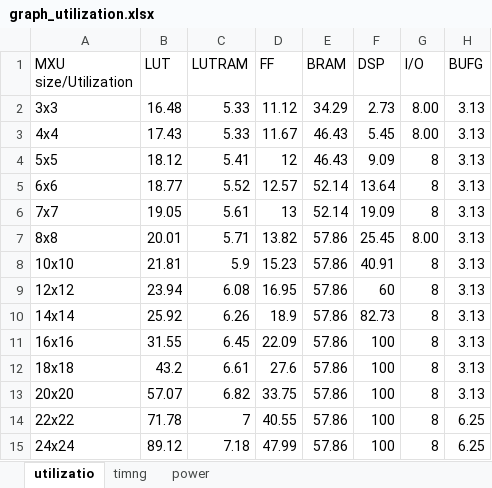
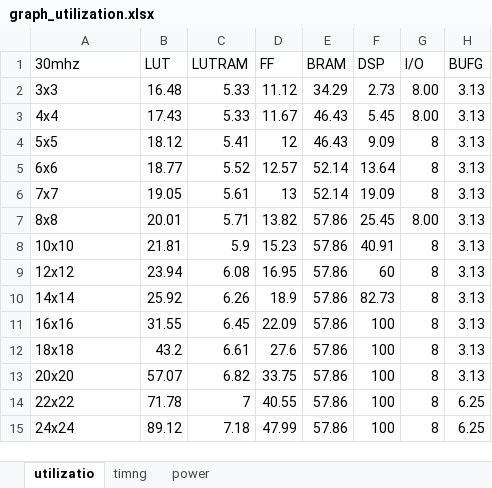
Before and after one commit to franout/Cogitantium, an Excel workbook: dtpu_configurations/only_integer8/30mhz/graph_utilization.xlsx, sheet utilizatio, drawn as a sheet; values as stored, in another font and other column widths than the file's, no borders; charts and pictures not drawn; the diff names each change by its address in the sheet, - before the commit and + after, or states it on an @@ line.

Commit message:
refactored configurations

```diff
--- a/dtpu_configurations/only_integer8/30mhz/graph_utilization.xlsx (sheet utilizatio)
+++ b/dtpu_configurations/only_integer8/30mhz/graph_utilization.xlsx (sheet utilizatio)
-A1: MXU size/Utilization
+A1: 30mhz
```
Also changed, not shown: charts or pictures, dtpu_configurations/only_fp32/30mhz/mxu_8x8/power.xlsx, dtpu_configurations/only_integer16/30mhz/mxu_5x5/timing.xlsx, 45 other files.
